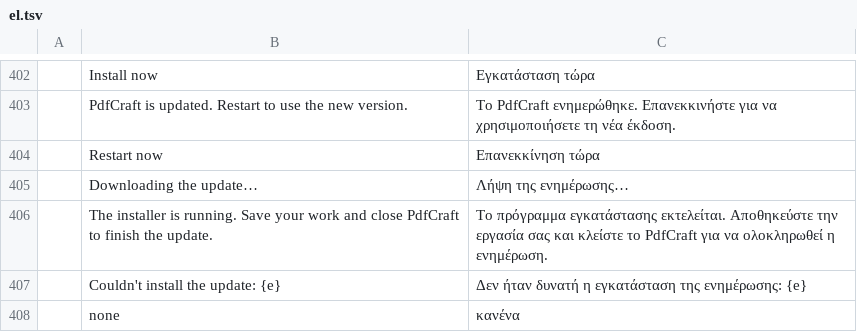
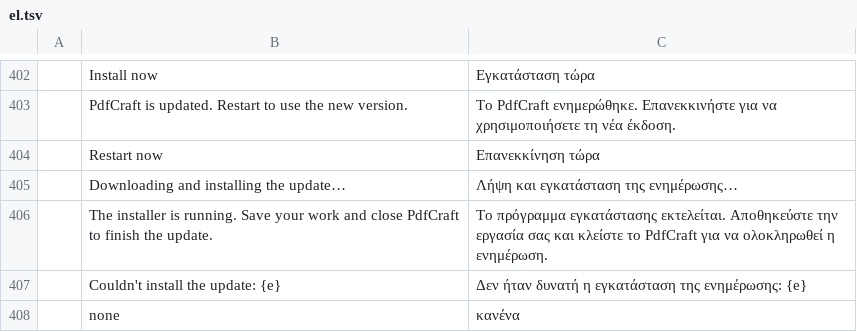
Before and after one commit to caaioh1/pdfcraft-rs, a TSV file: crates/ui-egui/src/i18n/el.tsv, drawn as a sheet; only a part is shown, gaps mark what is left out.

```diff
--- a/crates/ui-egui/src/i18n/el.tsv
+++ b/crates/ui-egui/src/i18n/el.tsv
@@ -404,3 +404,3 @@
 	Restart now	Επανεκκίνηση τώρα
-	Downloading the update…	Λήψη της ενημέρωσης…
+	Downloading and installing the update…	Λήψη και εγκατάσταση της ενημέρωσης…
 	The installer is running. Save your work and close PdfCraft to finish the update.	Το πρόγραμμα εγκατάστασης εκτελείται. Αποθηκεύστε την εργασία σας και κλείστε το PdfCraft για να ολοκληρωθεί η ενημέρωση.
```
Also changed, not shown: crates/ui-egui/src/i18n/bg.tsv, crates/ui-egui/src/i18n/ja.tsv, 22 other files.
